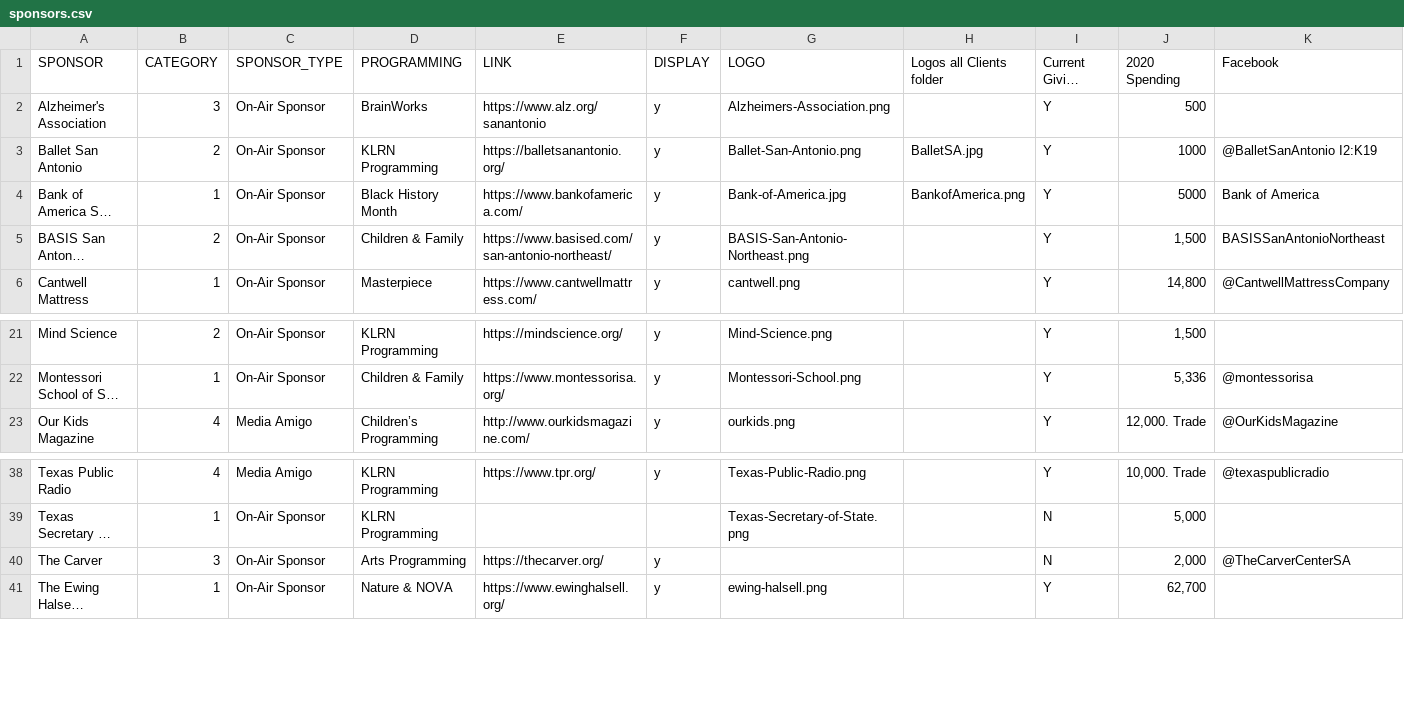
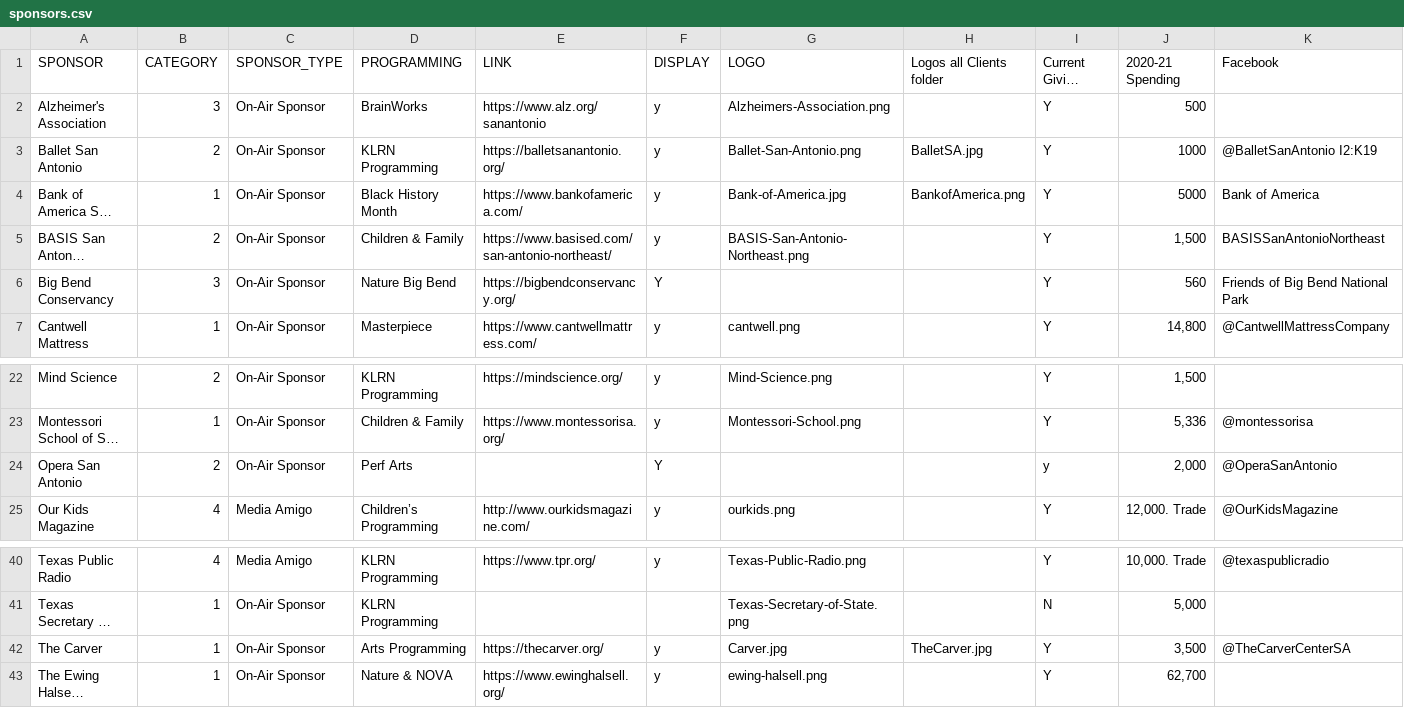
Before and after one commit to ptdriscoll/klrn-corporate-support-front-end, a CSV file: dist/data/sponsors.csv, drawn as a sheet; only a part is shown, gaps mark what is left out; long unchanged cells end in …; addresses are those after the commit; rows hold the shown columns only; the diff names each change by its address in the sheet, - before the commit and + after, or states it on an @@ line.

Commit message:
Add Carver

```diff
--- a/dist/data/sponsors.csv
+++ b/dist/data/sponsors.csv
-J1: 2020 Spending
+J1: 2020-21 Spending
+row 6: Big Bend Conservancy | 3 | On-Air Sponsor | Nature Big Bend | https://bigbendconservancy.org/ | Y |  |  | Y | 560 | Friends of Big Bend National Park
+row 24: Opera San Antonio | 2 | On-Air Sponsor | Perf Arts |  | Y |  |  | y | 2,000 | @OperaSanAntonio
-B42 (CATEGORY): 3
+B42 (CATEGORY): 1
-G42 (LOGO): (empty)
+G42 (LOGO): Carver.jpg
-H42 (Logos all Clients folder): (empty)
+H42 (Logos all Clients folder): TheCarver.jpg
-I42 (Current Giving Status): N
+I42 (Current Giving Status): Y
-J42 (2020-21 Spending): 2,000
+J42 (2020-21 Spending): 3,500
```
Also changed, not shown: src/data/sponsors.csv, 2 other files.
